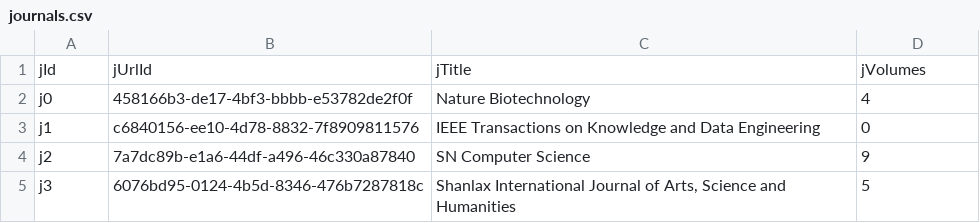
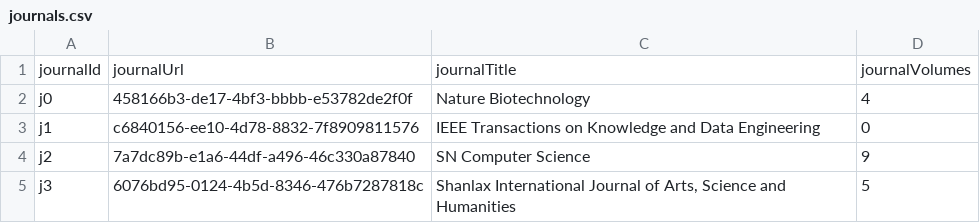
Before and after one commit to risg99/SDM_Lab_3, a CSV file: data/journals.csv, drawn as a sheet; only a part is shown.

```diff
--- a/data/journals.csv
+++ b/data/journals.csv
@@ -1,2 +1,2 @@
-jId,jUrlId,jTitle,jVolumes
+journalId,journalUrl,journalTitle,journalVolumes
 j0,458166b3-de17-4bf3-bbbb-e53782de2f0f,Nature Biotechnology,4
```
Also changed, not shown: data/authors.csv, data/conferences.csv, 14 other files.
